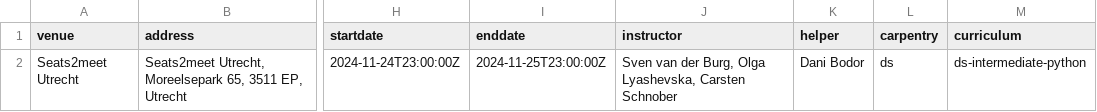
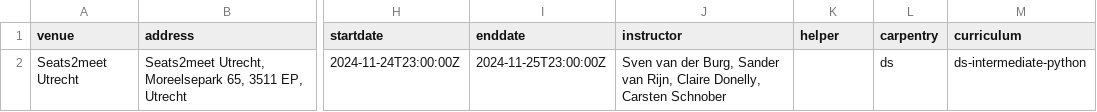
Before and after one commit to esciencecenter-digital-skills/2024-11-25-ds-intermediate-python-TNO, a CSV file: _data/data.csv, drawn as a sheet; only a part is shown, gaps mark what is left out; the diff names each change by its address in the sheet, - before the commit and + after, or states it on an @@ line.

Commit message:
Update data.csv

```diff
--- a/_data/data.csv
+++ b/_data/data.csv
-J2 (instructor): …der Burg, Olga Lyashevska, Carsten Schnober
+J2 (instructor): …der Burg, Sander van Rijn, Claire Donelly, Carsten Schnober
-K2 (helper): Dani Bodor
+K2 (helper): (empty)
```
